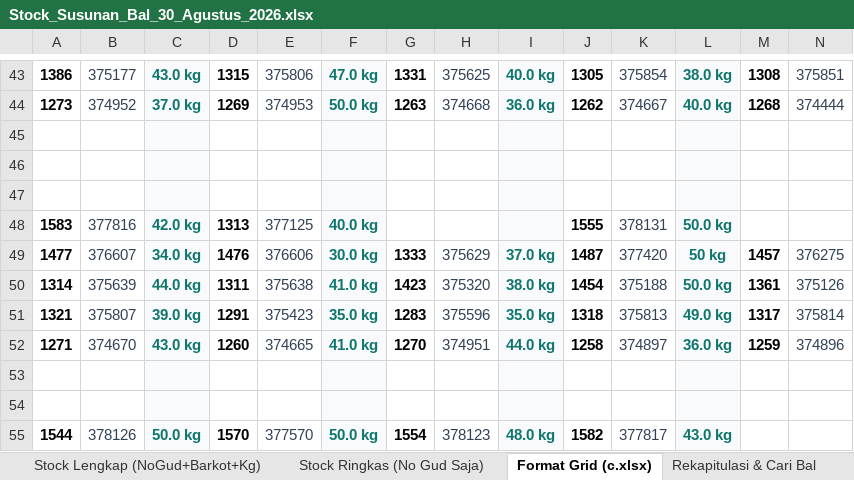
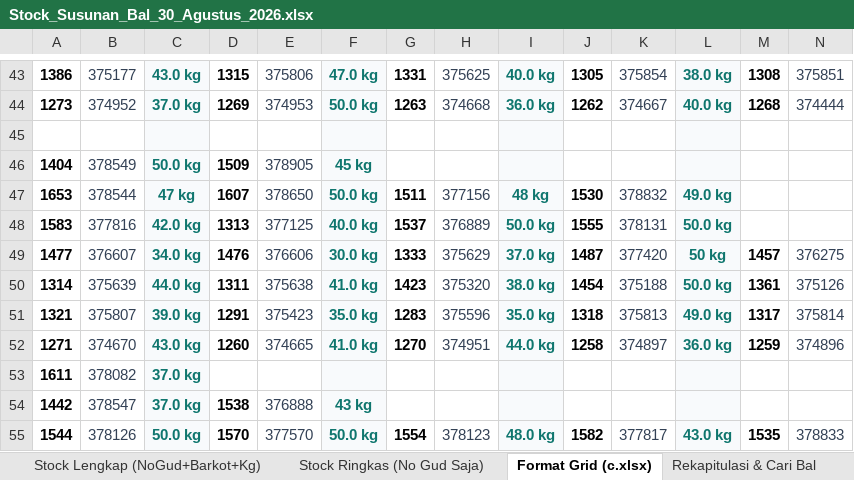
Before and after one commit to grndnstnmlk/stock-gudang-susunan, an Excel workbook: Stock_Susunan_Bal_30_Agustus_2026.xlsx, sheet Format Grid (c.xlsx), drawn as a sheet; only a part is shown, gaps mark what is left out; values as stored, in another font and other column widths than the file's, no borders; removed rows and columns are numbered as before the commit, all else as after; rows hold the shown columns only; the diff covers the shown part only; the diff names each change by its address in the sheet, - before the commit and + after, or states it on an @@ line.

```diff
--- a/Stock_Susunan_Bal_30_Agustus_2026.xlsx (sheet Format Grid (c.xlsx))
+++ b/Stock_Susunan_Bal_30_Agustus_2026.xlsx (sheet Format Grid (c.xlsx))
-A46: (empty)
+A46: 1404
-B46: (empty)
+B46: 378549
-C46: (empty)
+C46: 50.0 kg
-D46: (empty)
+D46: 1509
-E46: (empty)
+E46: 378905
-F46: (empty)
+F46: 45 kg
-A47: (empty)
+A47: 1653
-B47: (empty)
+B47: 378544
-C47: (empty)
+C47: 47 kg
-D47: (empty)
+D47: 1607
-E47: (empty)
+E47: 378650
-F47: (empty)
+F47: 50.0 kg
-G47: (empty)
+G47: 1511
-H47: (empty)
+H47: 377156
-I47: (empty)
+I47: 48 kg
-J47: (empty)
+J47: 1530
-K47: (empty)
+K47: 378832
-L47: (empty)
+L47: 49.0 kg
-G48: (empty)
+G48: 1537
-H48: (empty)
+H48: 376889
-I48: (empty)
+I48: 50.0 kg
-A53: (empty)
+A53: 1611
-B53: (empty)
+B53: 378082
-C53: (empty)
+C53: 37.0 kg
-row 54: (empty)
+row 54: 1442 | 378547 | 37.0 kg | 1538 | 376888 | 43 kg
-M55: (empty)
+M55: 1535
-N55: (empty)
+N55: 378833
```
Also changed, not shown: 1 added row and 54 edited cells elsewhere in this sheet, sheet Rekapitulasi & Cari Bal, sheet Stock Lengkap (NoGud+Barkot+Kg), sheet Stock Ringkas (No Gud Saja), Dokumen_Rekap_NoGud_Barkot_Kg.xlsx, c.xlsx, 5 other files.
